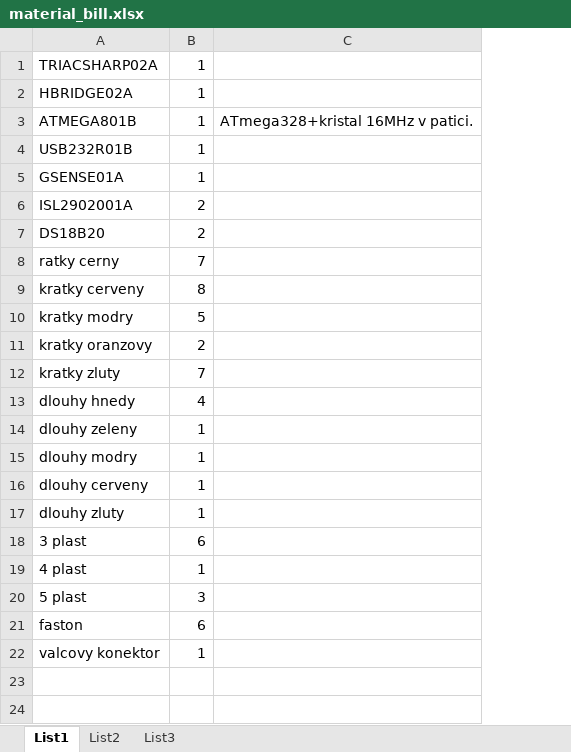
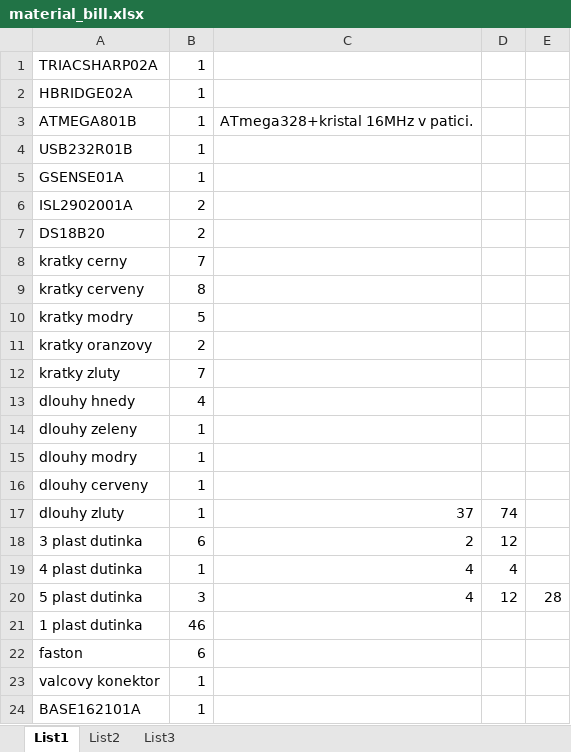
Before and after one commit to UniversalScientificTechnologies/COLORES01, an Excel workbook: doc/src/material_bill.xlsx, sheet List1, drawn as a sheet; values as stored, in another font and other column widths than the file's, no borders; removed rows and columns are numbered as before the commit, all else as after; the diff names each change by its address in the sheet, - before the commit and + after, or states it on an @@ line.

Commit message:
Seznam materialu pro Standu.

```diff
--- a/doc/src/material_bill.xlsx (sheet List1)
+++ b/doc/src/material_bill.xlsx (sheet List1)
+column D, row 17: 74
+column E, empty
-A8: ratky cerny
+A8: kratky cerny
-C17: (empty)
+C17: 37
-row 18: 3 plast | 6
-row 19: 4 plast | 1
-row 20: 5 plast | 3
+row 18: 3 plast dutinka | 6 | 2 | 12
+row 19: 4 plast dutinka | 1 | 4 | 4
+row 20: 5 plast dutinka | 3 | 4 | 12 | 28
+row 21: 1 plast dutinka | 46
+row 24: BASE162101A | 1
```
